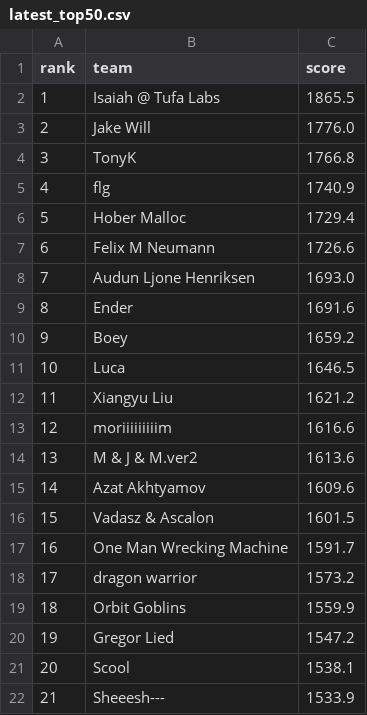
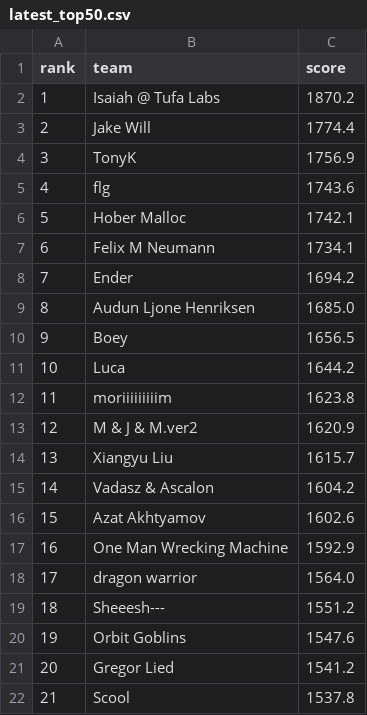
Before and after one commit to slawekslex/orbit-lb, a CSV file: latest_top50.csv, drawn as a sheet; only a part is shown; the diff covers the shown part only.

```diff
--- a/latest_top50.csv
+++ b/latest_top50.csv
@@ -1,22 +1,22 @@
 rank,team,score
-1,Isaiah @ Tufa Labs,1865.5
-2,Jake Will,1776.0
-3,TonyK,1766.8
-4,flg,1740.9
-5,Hober Malloc,1729.4
-6,Felix M Neumann,1726.6
-7,Audun Ljone Henriksen,1693.0
-8,Ender,1691.6
-9,Boey,1659.2
-10,Luca,1646.5
-11,Xiangyu Liu,1621.2
-12,moriiiiiiiiim,1616.6
-13,M & J & M.ver2,1613.6
-14,Azat Akhtyamov,1609.6
-15,Vadasz & Ascalon,1601.5
-16,One Man Wrecking Machine,1591.7
-17,dragon warrior,1573.2
-18,Orbit Goblins,1559.9
-19,Gregor Lied,1547.2
-20,Scool,1538.1
-21,Sheeesh---,1533.9
+1,Isaiah @ Tufa Labs,1870.2
+2,Jake Will,1774.4
+3,TonyK,1756.9
+4,flg,1743.6
+5,Hober Malloc,1742.1
+6,Felix M Neumann,1734.1
+7,Ender,1694.2
+8,Audun Ljone Henriksen,1685.0
+9,Boey,1656.5
+10,Luca,1644.2
+11,moriiiiiiiiim,1623.8
+12,M & J & M.ver2,1620.9
+13,Xiangyu Liu,1615.7
+14,Vadasz & Ascalon,1604.2
+15,Azat Akhtyamov,1602.6
+16,One Man Wrecking Machine,1592.9
+17,dragon warrior,1564.0
+18,Sheeesh---,1551.2
+19,Orbit Goblins,1547.6
+20,Gregor Lied,1541.2
+21,Scool,1537.8
```
Also changed, not shown: 52 edited cells elsewhere in this file, rank_history.csv, top50_history.csv.
